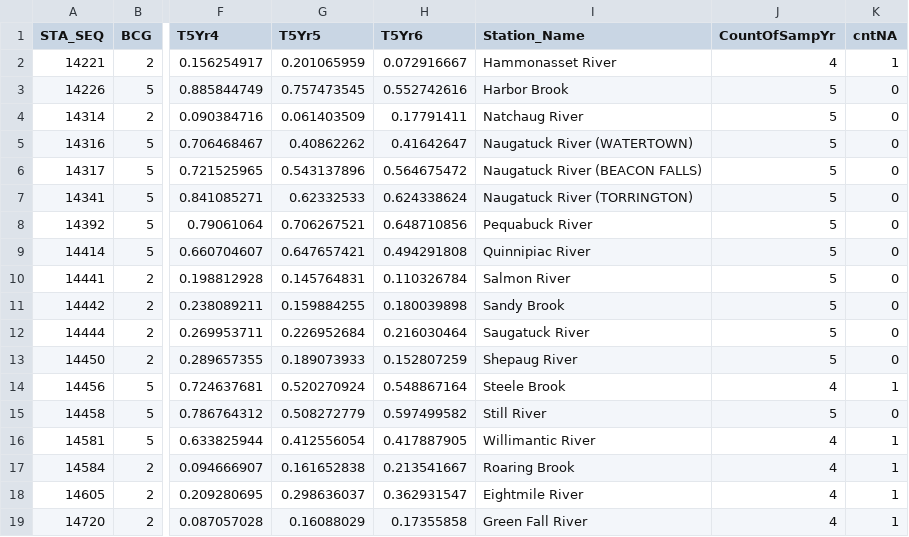
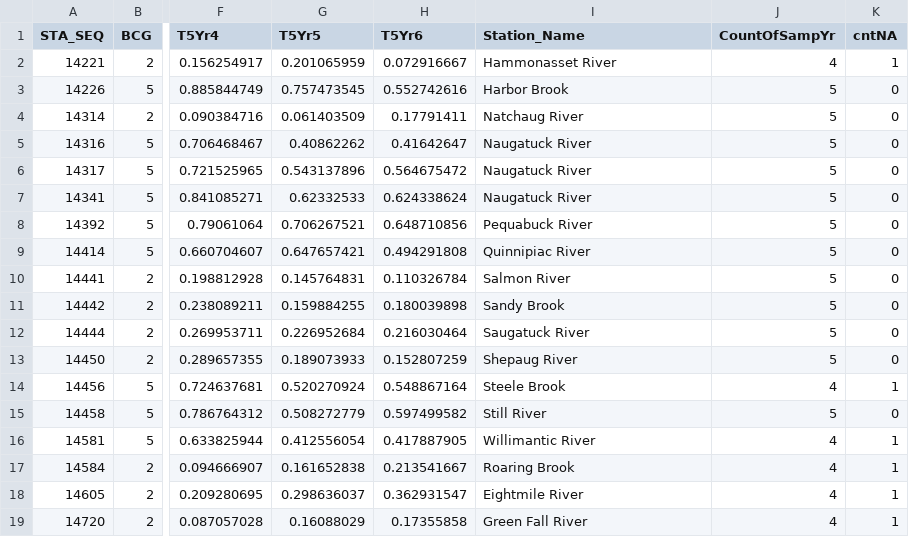
Before and after one commit to marybecker/Biointegrity, a CSV file: data/BCG_OverTime_021421.csv, drawn as a sheet; only a part is shown, gaps mark what is left out; the diff names each change by its address in the sheet, - before the commit and + after, or states it on an @@ line.

Commit message:
update stream names

```diff
--- a/data/BCG_OverTime_021421.csv
+++ b/data/BCG_OverTime_021421.csv
-I5 (Station_Name): Naugatuck River (WATERTOWN)
+I5 (Station_Name): Naugatuck River
-I6 (Station_Name): Naugatuck River (BEACON FALLS)
+I6 (Station_Name): Naugatuck River
-I7 (Station_Name): Naugatuck River (TORRINGTON)
+I7 (Station_Name): Naugatuck River
```
